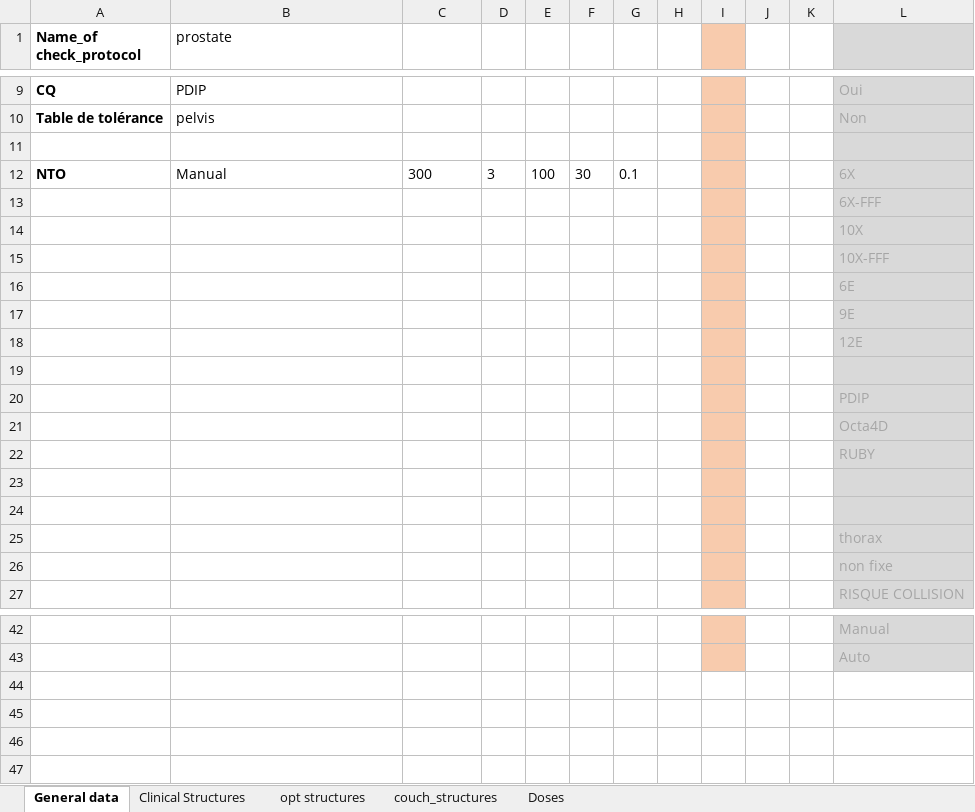
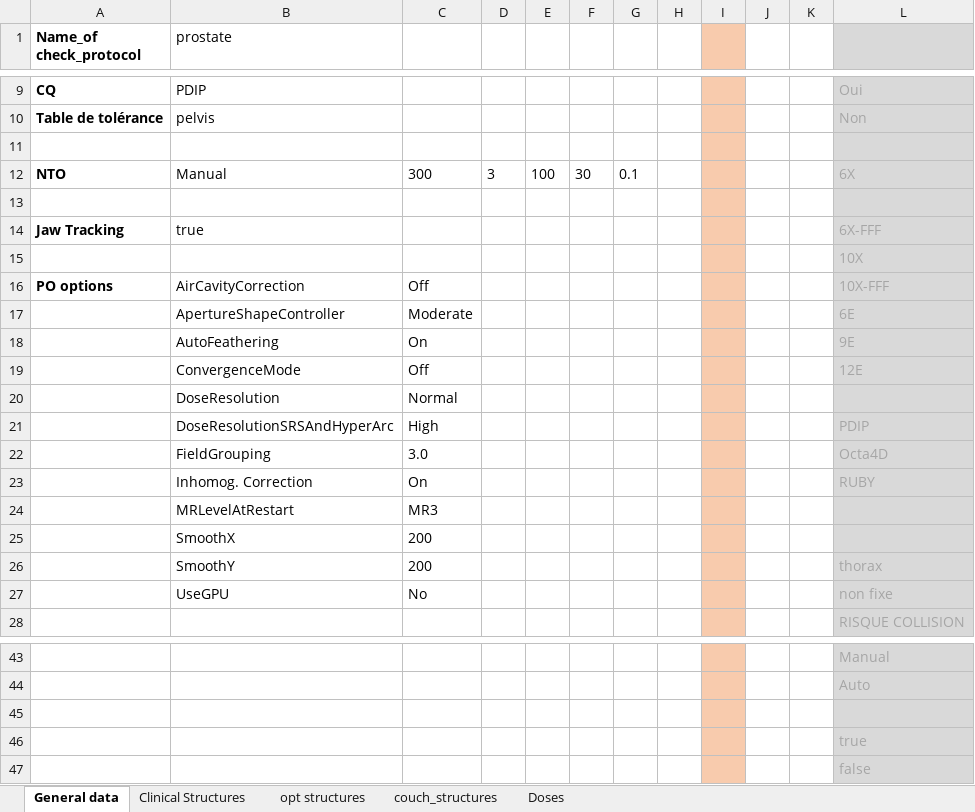
Before and after one commit to fxarnaud/PlanCheck_IUCT, an Excel workbook: Plancheck/check_protocol/prostate.xlsx, sheet General data, drawn as a sheet; only a part is shown, gaps mark what is left out; values as stored, in another font and other column widths than the file's, no borders; removed rows and columns are numbered as before the commit, all else as after; the diff names each change by its address in the sheet, - before the commit and + after, or states it on an @@ line.

Commit message:
check PO options

```diff
--- a/Plancheck/check_protocol/prostate.xlsx (sheet General data)
+++ b/Plancheck/check_protocol/prostate.xlsx (sheet General data)
-L13: 6X-FFF
+L13: (empty)
+row 14: Jaw Tracking | true |  |  |  |  |  |  |  |  |  | 6X-FFF
-row 15:  |  |  |  |  |  |  |  |  |  |  | 10X-FFF
-row 16:  |  |  |  |  |  |  |  |  |  |  | 6E
-row 17:  |  |  |  |  |  |  |  |  |  |  | 9E
-row 18:  |  |  |  |  |  |  |  |  |  |  | 12E
-row 16: (empty)
+row 16: PO options | AirCavityCorrection | Off |  |  |  |  |  |  |  |  | 10X-FFF
-row 20:  |  |  |  |  |  |  |  |  |  |  | PDIP
-row 21:  |  |  |  |  |  |  |  |  |  |  | Octa4D
-row 22:  |  |  |  |  |  |  |  |  |  |  | RUBY
-row 17: (empty)
+row 17:  | ApertureShapeController | Moderate |  |  |  |  |  |  |  |  | 6E
-row 18: (empty)
+row 18:  | AutoFeathering | On |  |  |  |  |  |  |  |  | 9E
-row 25:  |  |  |  |  |  |  |  |  |  |  | thorax
-row 26:  |  |  |  |  |  |  |  |  |  |  | non fixe
+row 19:  | ConvergenceMode | Off |  |  |  |  |  |  |  |  | 12E
+row 20:  | DoseResolution | Normal
+row 21:  | DoseResolutionSRSAndHyperArc | High |  |  |  |  |  |  |  |  | PDIP
+row 22:  | FieldGrouping | 3.0 |  |  |  |  |  |  |  |  | Octa4D
+row 23:  | Inhomog. Correction | On |  |  |  |  |  |  |  |  | RUBY
+row 24:  | MRLevelAtRestart | MR3
+row 25:  | SmoothX | 200
+row 26:  | SmoothY | 200 |  |  |  |  |  |  |  |  | thorax
+row 27:  | UseGPU | No |  |  |  |  |  |  |  |  | non fixe
+row 45: (empty)
+row 46:  |  |  |  |  |  |  |  |  |  |  | true
+row 47:  |  |  |  |  |  |  |  |  |  |  | false
```
Also changed, not shown: 8 other files.
